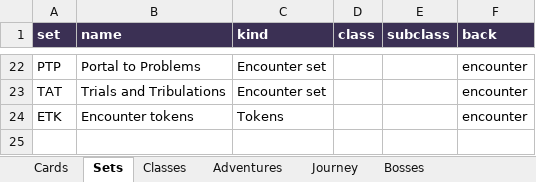
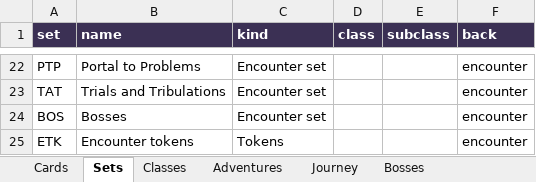
Before and after one commit to galvanicchoir/journeys-tts, an Excel workbook: data/journeys-cards.xlsx, sheet Sets, drawn as a sheet; only a part is shown, gaps mark what is left out; values as stored, in another font and other column widths than the file's, no borders; table styles not drawn; the diff names each change by its address in the sheet, - before the commit and + after, or states it on an @@ line.

```diff
--- a/data/journeys-cards.xlsx (sheet Sets)
+++ b/data/journeys-cards.xlsx (sheet Sets)
+row 24: BOS | Bosses | Encounter set |  |  | encounter
```
Also changed, not shown: sheet Cards, 17 other files.
